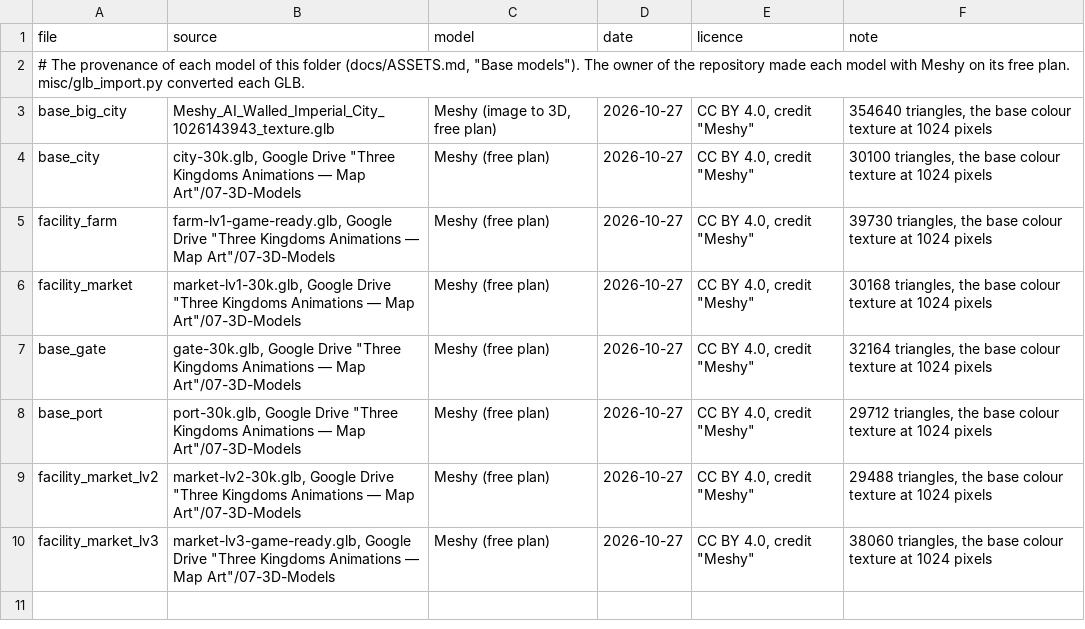
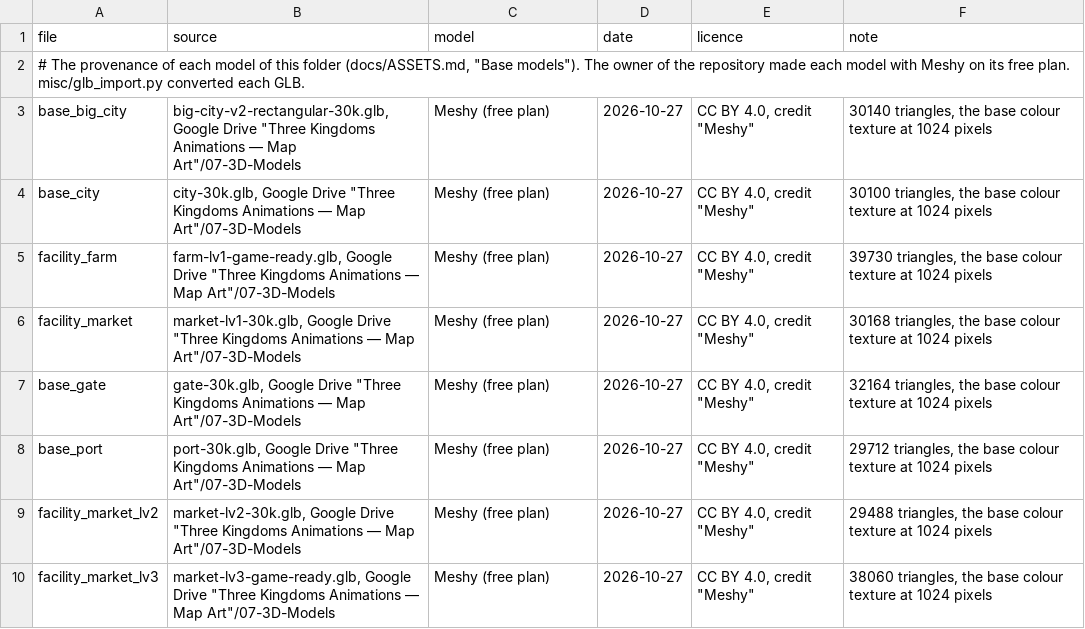
Before and after one commit to yksi7417/sanguodream, a TSV file: data/placeholder/models/provenance.tsv, drawn as a sheet.

```diff
--- a/data/placeholder/models/provenance.tsv
+++ b/data/placeholder/models/provenance.tsv
@@ -2,3 +2,3 @@ file	source	model	date	licence	note
 # The provenance of each model of this folder (docs/ASSETS.md, "Base models"). The owner of the repository made each model with Meshy on its free plan. misc/glb_import.py converted each GLB.
-base_big_city	Meshy_AI_Walled_Imperial_City_1026143943_texture.glb	Meshy (image to 3D, free plan)	2026-10-27	CC BY 4.0, credit "Meshy"	354640 triangles, the base colour texture at 1024 pixels
+base_big_city	big-city-v2-rectangular-30k.glb, Google Drive "Three Kingdoms Animations — Map Art"/07-3D-Models	Meshy (free plan)	2026-10-27	CC BY 4.0, credit "Meshy"	30140 triangles, the base colour texture at 1024 pixels
 base_city	city-30k.glb, Google Drive "Three Kingdoms Animations — Map Art"/07-3D-Models	Meshy (free plan)	2026-10-27	CC BY 4.0, credit "Meshy"	30100 triangles, the base colour texture at 1024 pixels
```
Also changed, not shown: 3 other files.
